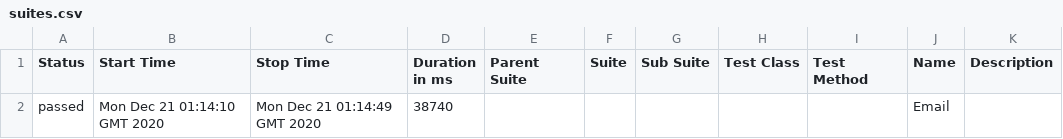
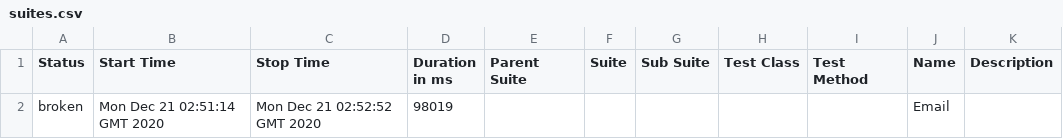
Before and after one commit to one-focus/fitness-automation, a CSV file: 3/data/suites.csv, drawn as a sheet; removed rows and columns are numbered as before the commit, all else as after; the diff names each change by its address in the sheet, - before the commit and + after, or states it on an @@ line.

```diff
--- a/3/data/suites.csv
+++ b/3/data/suites.csv
-row 2: passed | Mon Dec 21 01:14:10 GMT 2020 | Mon Dec 21 01:14:49 GMT 2020 | 38740 |  |  |  |  |  | Email
+row 2: broken | Mon Dec 21 02:51:14 GMT 2020 | Mon Dec 21 02:52:52 GMT 2020 | 98019 |  |  |  |  |  | Email
```
Also changed, not shown: 32 other files.
